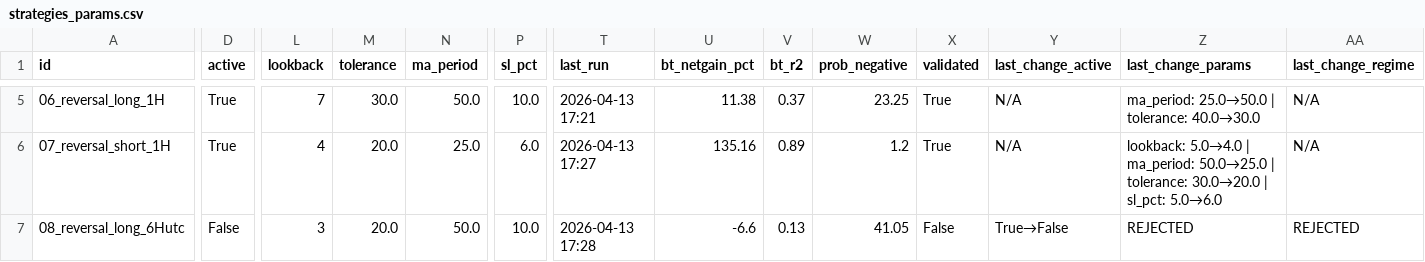
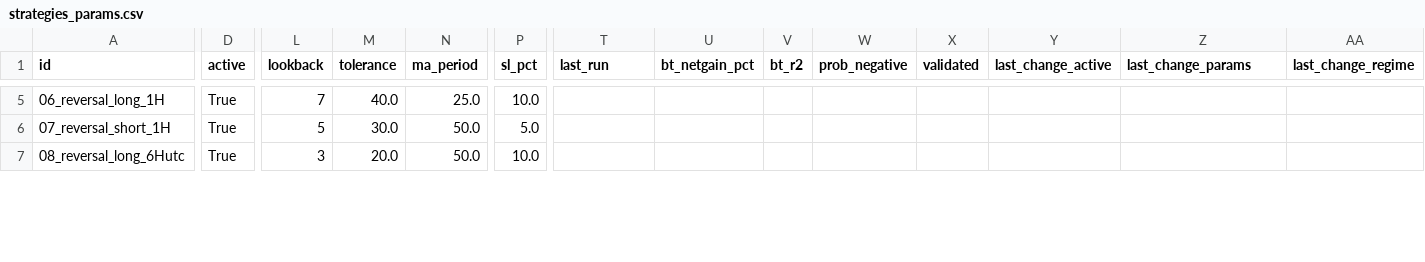
Before and after one commit to Javi826/quant_g, a CSV file: bitget/BOT_batch/strategies_params/strategies_params.csv, drawn as a sheet; only a part is shown, gaps mark what is left out; the diff covers the shown part only; the diff names each change by its address in the sheet, - before the commit and + after, or states it on an @@ line.

```diff
--- a/bitget/BOT_batch/strategies_params/strategies_params.csv
+++ b/bitget/BOT_batch/strategies_params/strategies_params.csv
-M5 (tolerance): 30.0
+M5 (tolerance): 40.0
-N5 (ma_period): 50.0
+N5 (ma_period): 25.0
-T5 (last_run): 2026-04-13 17:21
+T5 (last_run): (empty)
-U5 (bt_netgain_pct): 11.38
+U5 (bt_netgain_pct): (empty)
-V5 (bt_r2): 0.37
+V5 (bt_r2): (empty)
-W5 (prob_negative): 23.25
+W5 (prob_negative): (empty)
-X5:X6 (validated): True
+X5:X6 (validated): (empty)
-Y5:Y6 (last_change_active): N/A
+Y5:Y6 (last_change_active): (empty)
-Z5 (last_change_params): ma_period: 25.0→50.0 | tolerance: 40.0→30.0
+Z5 (last_change_params): (empty)
-AA5:AA6 (last_change_regime): N/A
+AA5:AA6 (last_change_regime): (empty)
-L6 (lookback): 4
+L6 (lookback): 5
-M6 (tolerance): 20.0
+M6 (tolerance): 30.0
-N6 (ma_period): 25.0
+N6 (ma_period): 50.0
-P6 (sl_pct): 6.0
+P6 (sl_pct): 5.0
-T6 (last_run): 2026-04-13 17:27
+T6 (last_run): (empty)
-U6 (bt_netgain_pct): 135.16
+U6 (bt_netgain_pct): (empty)
-V6 (bt_r2): 0.89
+V6 (bt_r2): (empty)
-W6 (prob_negative): 1.2
+W6 (prob_negative): (empty)
-Z6 (last_change_params): lookback: 5.0→4.0 | ma_period: 50.0→25.0 | tolerance: 30.0→20.0 | sl_pct: 5.0→6.0
+Z6 (last_change_params): (empty)
-D7 (active): False
+D7 (active): True
-T7 (last_run): 2026-04-13 17:28
+T7 (last_run): (empty)
-U7 (bt_netgain_pct): -6.6
+U7 (bt_netgain_pct): (empty)
-V7 (bt_r2): 0.13
+V7 (bt_r2): (empty)
-W7 (prob_negative): 41.05
+W7 (prob_negative): (empty)
-X7 (validated): False
+X7 (validated): (empty)
-Y7 (last_change_active): True→False
+Y7 (last_change_active): (empty)
-Z7 (last_change_params): REJECTED
+Z7 (last_change_params): (empty)
-AA7 (last_change_regime): REJECTED
+AA7 (last_change_regime): (empty)
```
Also changed, not shown: 65 edited cells elsewhere in this file, 20 other files.
